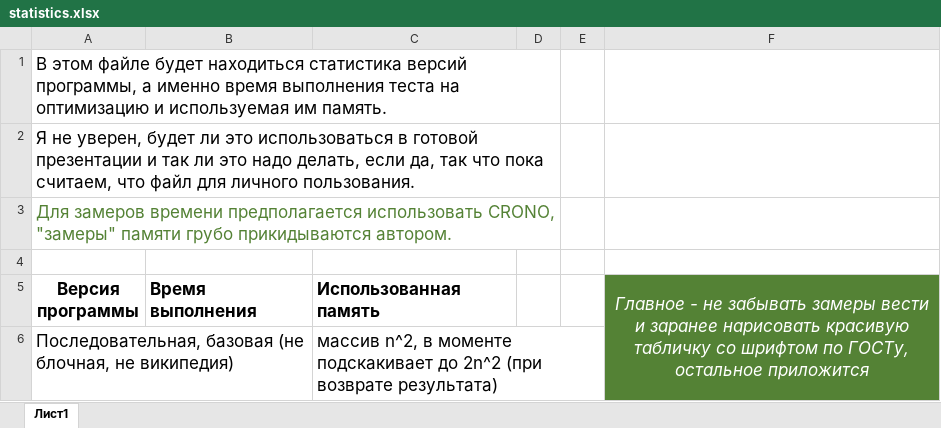
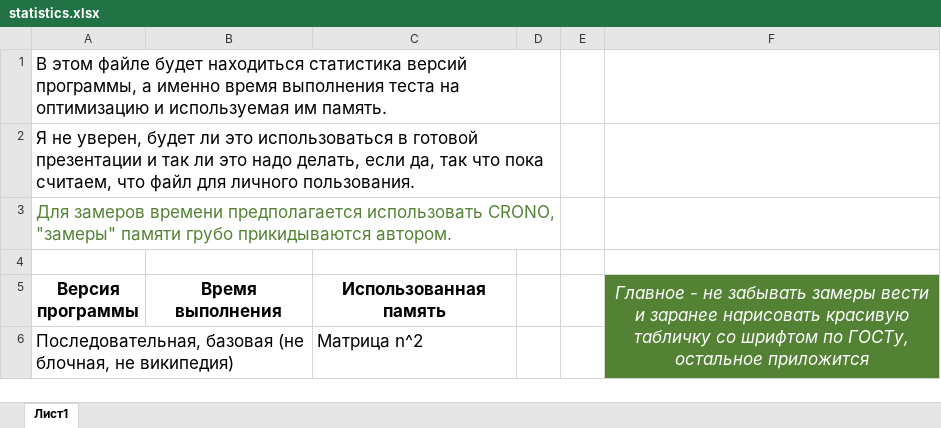
Before and after one commit to UuAcC/ITLAB_LU_decomposition, an Excel workbook: statistics.xlsx, sheet Лист1, drawn as a sheet; values as stored, in another font and other column widths than the file's, no borders; charts and pictures and table styles not drawn; the diff names each change by its address in the sheet, - before the commit and + after, or states it on an @@ line.

Commit message:
Немного поправлена функция, чтобы не занимать лишнюю память.

```diff
--- a/statistics.xlsx (sheet Лист1)
+++ b/statistics.xlsx (sheet Лист1)
-B5:C5 alignment: left
+B5:C5 alignment: center
-C6 (Использованная память): массив n^2, в моменте подскакивает до 2n^2 (при возврате результата)
+C6 (Использованная память): Матрица n^2
```
Also changed, not shown: 1 other file.
